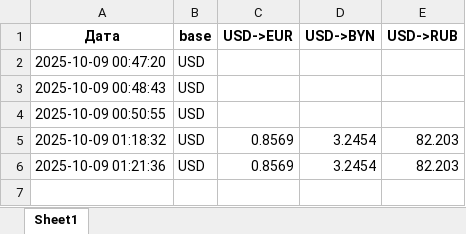
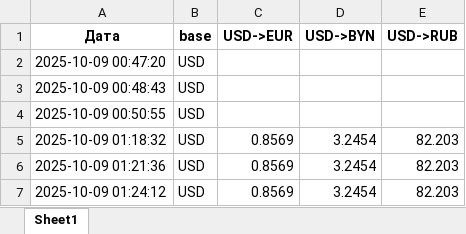
Before and after one commit to jegorix/script_collection, an Excel workbook: algorithms&data/python-labs/lab6/auto_report/reports/currency_report.xlsx, sheet Sheet1, drawn as a sheet; values as stored, in another font and other column widths than the file's, no borders; the diff names each change by its address in the sheet, - before the commit and + after, or states it on an @@ line.

```diff
--- a/algorithms&data/python-labs/lab6/auto_report/reports/currency_report.xlsx (sheet Sheet1)
+++ b/algorithms&data/python-labs/lab6/auto_report/reports/currency_report.xlsx (sheet Sheet1)
+row 7: 2025-10-09 01:24:12 | USD | 0.8569 | 3.2454 | 82.203
```
Also changed, not shown: algorithms&data/python-labs/lab6/auto_report/reports/weather_report.xlsx, 4 other files.
